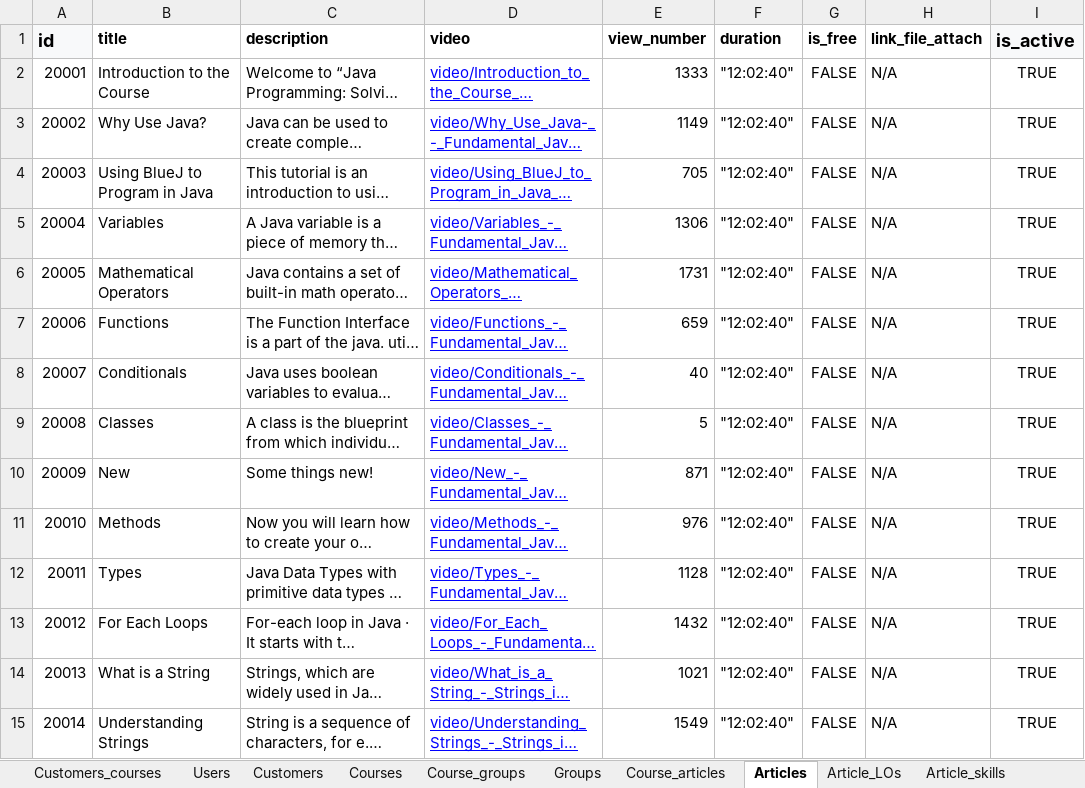
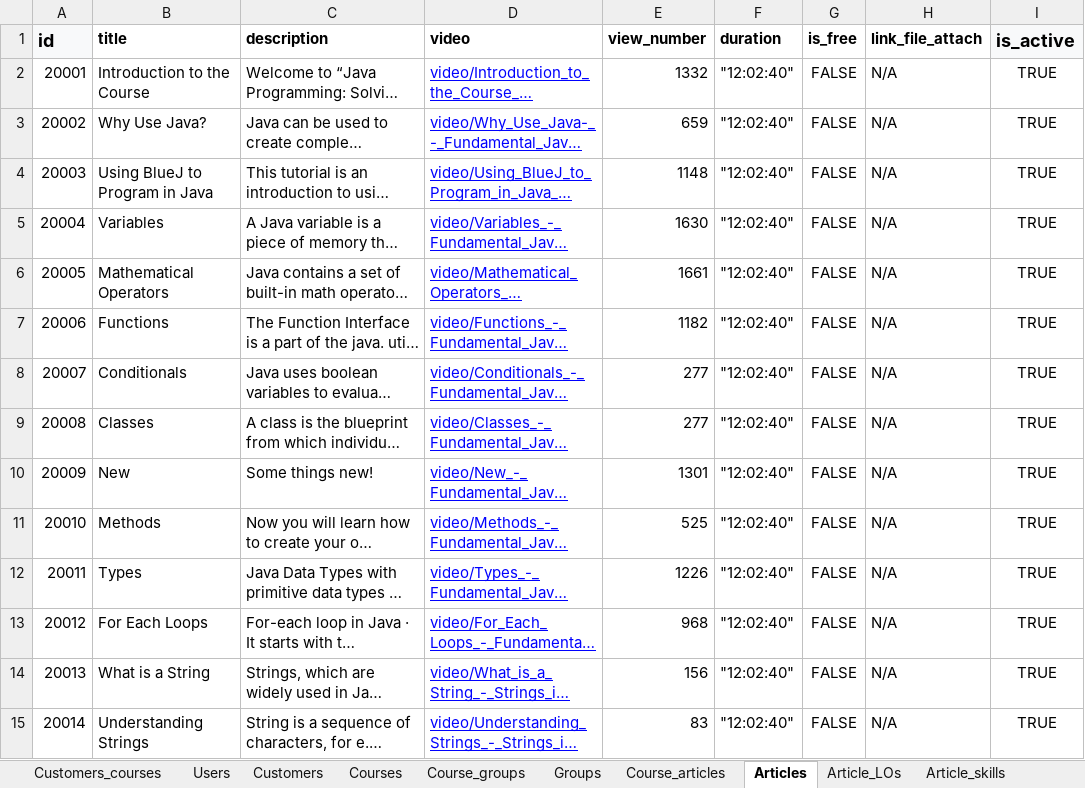
Before and after one commit to Phongptse05472/rails-efe, an Excel workbook: db/data_import_from_csv/db.xlsx, sheet Articles, drawn as a sheet; only a part is shown; long unchanged cells end in …; values as stored, in another font and other column widths than the file's, no borders; the diff covers the shown part only; the diff names each change by its address in the sheet, - before the commit and + after, or states it on an @@ line.

```diff
--- a/db/data_import_from_csv/db.xlsx (sheet Articles)
+++ b/db/data_import_from_csv/db.xlsx (sheet Articles)
-E2 (view_number): 1333
+E2 (view_number): 1332
-E3 (view_number): 1149
+E3 (view_number): 659
-E4 (view_number): 705
+E4 (view_number): 1148
-E5 (view_number): 1306
+E5 (view_number): 1630
-E6 (view_number): 1731
+E6 (view_number): 1661
-E7 (view_number): 659
+E7 (view_number): 1182
-E8 (view_number): 40
+E8 (view_number): 277
-E9 (view_number): 5
+E9 (view_number): 277
-E10 (view_number): 871
+E10 (view_number): 1301
-E11 (view_number): 976
+E11 (view_number): 525
-E12 (view_number): 1128
+E12 (view_number): 1226
-E13 (view_number): 1432
+E13 (view_number): 968
-E14 (view_number): 1021
+E14 (view_number): 156
-E15 (view_number): 1549
+E15 (view_number): 83
```
Also changed, not shown: 100 edited cells elsewhere in this sheet, sheet Courses, formulas that keep their value, 3 other files.
